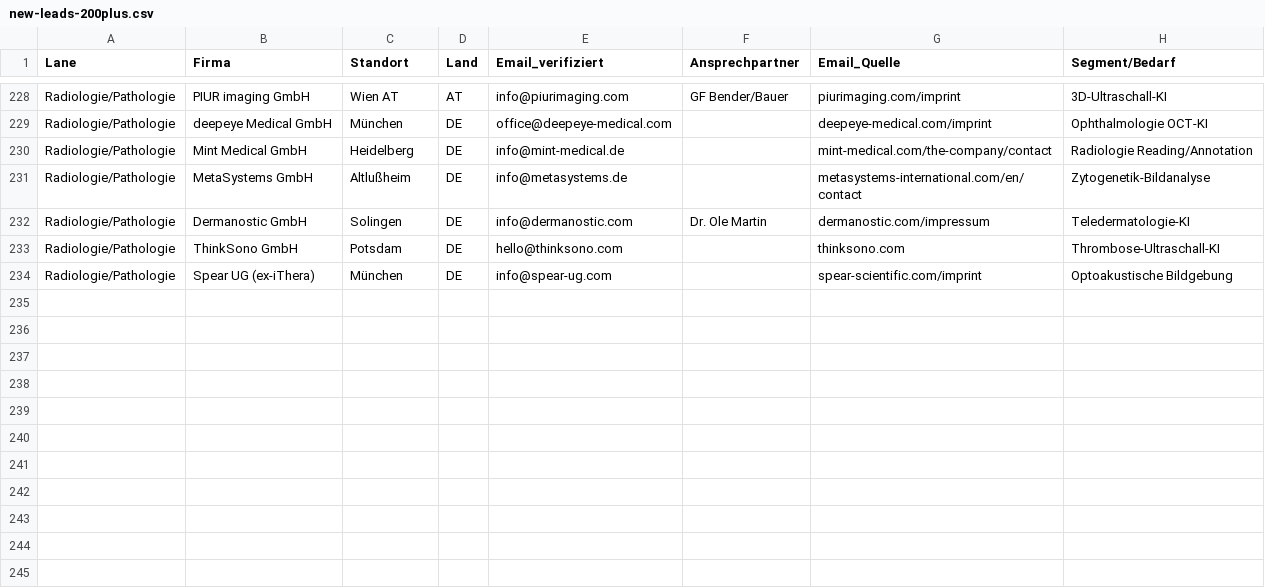
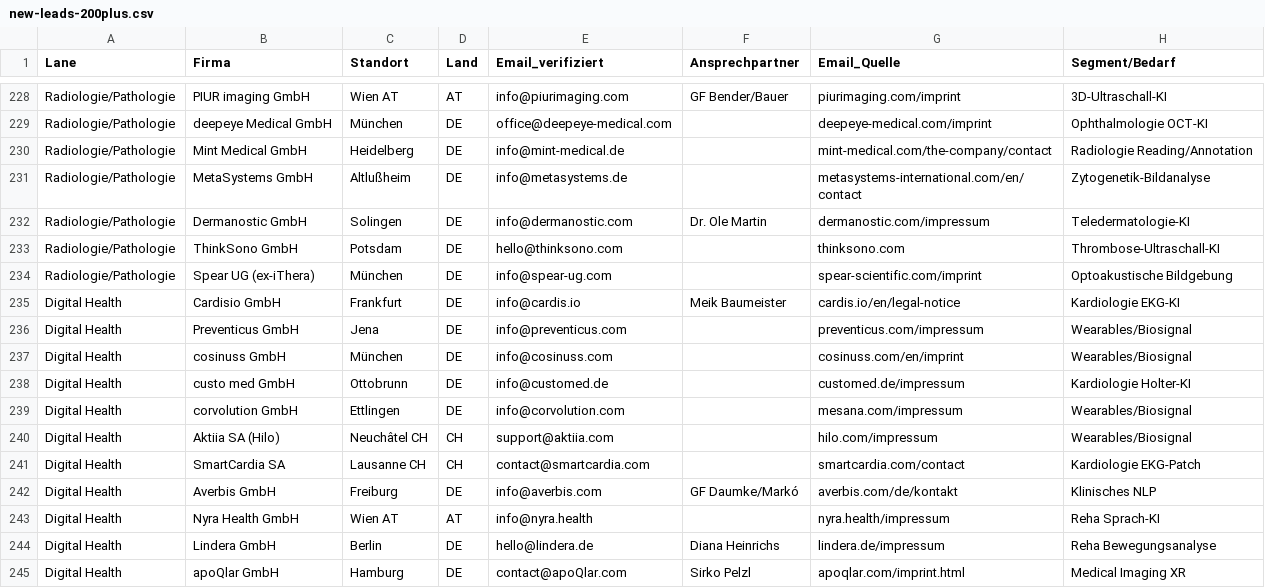
Before and after one commit to KingGebbo/NoteBuddys, a CSV file: research/new-leads-200plus.csv, drawn as a sheet; only a part is shown, gaps mark what is left out.

```diff
--- a/research/new-leads-200plus.csv
+++ b/research/new-leads-200plus.csv
@@ -234 +234,12 @@ Radiologie/Pathologie;ThinkSono GmbH;Potsdam;DE;hello@thinksono.com;;thinksono.c
 Radiologie/Pathologie;Spear UG (ex-iThera);München;DE;info@spear-ug.com;;spear-scientific.com/imprint;Optoakustische Bildgebung
+Digital Health;Cardisio GmbH;Frankfurt;DE;info@cardis.io;Meik Baumeister;cardis.io/en/legal-notice;Kardiologie EKG-KI
+Digital Health;Preventicus GmbH;Jena;DE;info@preventicus.com;;preventicus.com/impressum;Wearables/Biosignal
+Digital Health;cosinuss GmbH;München;DE;info@cosinuss.com;;cosinuss.com/en/imprint;Wearables/Biosignal
+Digital Health;custo med GmbH;Ottobrunn;DE;info@customed.de;;customed.de/impressum;Kardiologie Holter-KI
+Digital Health;corvolution GmbH;Ettlingen;DE;info@corvolution.com;;mesana.com/impressum;Wearables/Biosignal
+Digital Health;Aktiia SA (Hilo);Neuchâtel CH;CH;support@aktiia.com;;hilo.com/impressum;Wearables/Biosignal
+Digital Health;SmartCardia SA;Lausanne CH;CH;contact@smartcardia.com;;smartcardia.com/contact;Kardiologie EKG-Patch
+Digital Health;Averbis GmbH;Freiburg;DE;info@averbis.com;GF Daumke/Markó;averbis.com/de/kontakt;Klinisches NLP
+Digital Health;Nyra Health GmbH;Wien AT;AT;info@nyra.health;;nyra.health/impressum;Reha Sprach-KI
+Digital Health;Lindera GmbH;Berlin;DE;hello@lindera.de;Diana Heinrichs;lindera.de/impressum;Reha Bewegungsanalyse
+Digital Health;apoQlar GmbH;Hamburg;DE;contact@apoQlar.com;Sirko Pelzl;apoqlar.com/imprint.html;Medical Imaging XR
```
Also changed, not shown: 1 other file.
